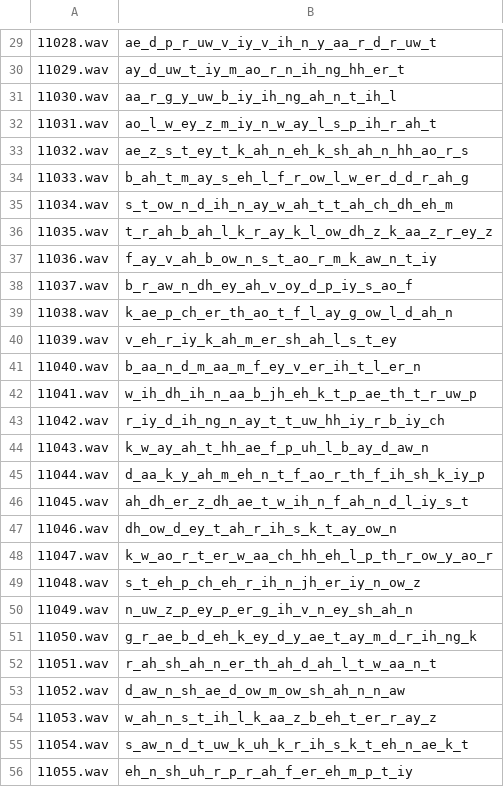
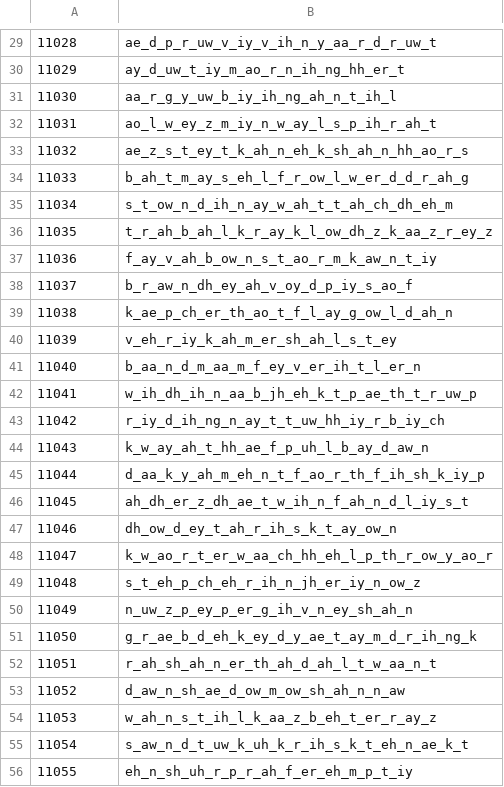
Before and after one commit to Slidingwall/arpasing-10k-11k-reclists, a CSV file: ARPAsing 11k/11k_index_min/index.csv, drawn as a sheet; only a part is shown, gaps mark what is left out; the diff covers the shown part only.

```diff
--- a/ARPAsing 11k/11k_index_min/index.csv
+++ b/ARPAsing 11k/11k_index_min/index.csv
@@ -29,28 +29,28 @@
-11028.wav	ae_d_p_r_uw_v_iy_v_ih_n_y_aa_r_d_r_uw_t
-11029.wav	ay_d_uw_t_iy_m_ao_r_n_ih_ng_hh_er_t
-11030.wav	aa_r_g_y_uw_b_iy_ih_ng_ah_n_t_ih_l
-11031.wav	ao_l_w_ey_z_m_iy_n_w_ay_l_s_p_ih_r_ah_t
-11032.wav	ae_z_s_t_ey_t_k_ah_n_eh_k_sh_ah_n_hh_ao_r_s
-11033.wav	b_ah_t_m_ay_s_eh_l_f_r_ow_l_w_er_d_d_r_ah_g
-11034.wav	s_t_ow_n_d_ih_n_ay_w_ah_t_t_ah_ch_dh_eh_m
-11035.wav	t_r_ah_b_ah_l_k_r_ay_k_l_ow_dh_z_k_aa_z_r_ey_z
-11036.wav	f_ay_v_ah_b_ow_n_s_t_ao_r_m_k_aw_n_t_iy
-11037.wav	b_r_aw_n_dh_ey_ah_v_oy_d_p_iy_s_ao_f
-11038.wav	k_ae_p_ch_er_th_ao_t_f_l_ay_g_ow_l_d_ah_n
-11039.wav	v_eh_r_iy_k_ah_m_er_sh_ah_l_s_t_ey
-11040.wav	b_aa_n_d_m_aa_m_f_ey_v_er_ih_t_l_er_n
-11041.wav	w_ih_dh_ih_n_aa_b_jh_eh_k_t_p_ae_th_t_r_uw_p
-11042.wav	r_iy_d_ih_ng_n_ay_t_t_uw_hh_iy_r_b_iy_ch
-11043.wav	k_w_ay_ah_t_hh_ae_f_p_uh_l_b_ay_d_aw_n
-11044.wav	d_aa_k_y_ah_m_eh_n_t_f_ao_r_th_f_ih_sh_k_iy_p
-11045.wav	ah_dh_er_z_dh_ae_t_w_ih_n_f_ah_n_d_l_iy_s_t
-11046.wav	dh_ow_d_ey_t_ah_r_ih_s_k_t_ay_ow_n
-11047.wav	k_w_ao_r_t_er_w_aa_ch_hh_eh_l_p_th_r_ow_y_ao_r
-11048.wav	s_t_eh_p_ch_eh_r_ih_n_jh_er_iy_n_ow_z
-11049.wav	n_uw_z_p_ey_p_er_g_ih_v_n_ey_sh_ah_n
-11050.wav	g_r_ae_b_d_eh_k_ey_d_y_ae_t_ay_m_d_r_ih_ng_k
-11051.wav	r_ah_sh_ah_n_er_th_ah_d_ah_l_t_w_aa_n_t
-11052.wav	d_aw_n_sh_ae_d_ow_m_ow_sh_ah_n_n_aw
-11053.wav	w_ah_n_s_t_ih_l_k_aa_z_b_eh_t_er_r_ay_z
-11054.wav	s_aw_n_d_t_uw_k_uh_k_r_ih_s_k_t_eh_n_ae_k_t
-11055.wav	eh_n_sh_uh_r_p_r_ah_f_er_eh_m_p_t_iy
+11028	ae_d_p_r_uw_v_iy_v_ih_n_y_aa_r_d_r_uw_t
+11029	ay_d_uw_t_iy_m_ao_r_n_ih_ng_hh_er_t
+11030	aa_r_g_y_uw_b_iy_ih_ng_ah_n_t_ih_l
+11031	ao_l_w_ey_z_m_iy_n_w_ay_l_s_p_ih_r_ah_t
+11032	ae_z_s_t_ey_t_k_ah_n_eh_k_sh_ah_n_hh_ao_r_s
+11033	b_ah_t_m_ay_s_eh_l_f_r_ow_l_w_er_d_d_r_ah_g
+11034	s_t_ow_n_d_ih_n_ay_w_ah_t_t_ah_ch_dh_eh_m
+11035	t_r_ah_b_ah_l_k_r_ay_k_l_ow_dh_z_k_aa_z_r_ey_z
+11036	f_ay_v_ah_b_ow_n_s_t_ao_r_m_k_aw_n_t_iy
+11037	b_r_aw_n_dh_ey_ah_v_oy_d_p_iy_s_ao_f
+11038	k_ae_p_ch_er_th_ao_t_f_l_ay_g_ow_l_d_ah_n
+11039	v_eh_r_iy_k_ah_m_er_sh_ah_l_s_t_ey
+11040	b_aa_n_d_m_aa_m_f_ey_v_er_ih_t_l_er_n
+11041	w_ih_dh_ih_n_aa_b_jh_eh_k_t_p_ae_th_t_r_uw_p
+11042	r_iy_d_ih_ng_n_ay_t_t_uw_hh_iy_r_b_iy_ch
+11043	k_w_ay_ah_t_hh_ae_f_p_uh_l_b_ay_d_aw_n
+11044	d_aa_k_y_ah_m_eh_n_t_f_ao_r_th_f_ih_sh_k_iy_p
+11045	ah_dh_er_z_dh_ae_t_w_ih_n_f_ah_n_d_l_iy_s_t
+11046	dh_ow_d_ey_t_ah_r_ih_s_k_t_ay_ow_n
+11047	k_w_ao_r_t_er_w_aa_ch_hh_eh_l_p_th_r_ow_y_ao_r
+11048	s_t_eh_p_ch_eh_r_ih_n_jh_er_iy_n_ow_z
+11049	n_uw_z_p_ey_p_er_g_ih_v_n_ey_sh_ah_n
+11050	g_r_ae_b_d_eh_k_ey_d_y_ae_t_ay_m_d_r_ih_ng_k
+11051	r_ah_sh_ah_n_er_th_ah_d_ah_l_t_w_aa_n_t
+11052	d_aw_n_sh_ae_d_ow_m_ow_sh_ah_n_n_aw
+11053	w_ah_n_s_t_ih_l_k_aa_z_b_eh_t_er_r_ay_z
+11054	s_aw_n_d_t_uw_k_uh_k_r_ih_s_k_t_eh_n_ae_k_t
+11055	eh_n_sh_uh_r_p_r_ah_f_er_eh_m_p_t_iy
```
Also changed, not shown: 68 edited cells elsewhere in this file, ARPAsing 11k/11k_index/index.csv, 16 other files.
